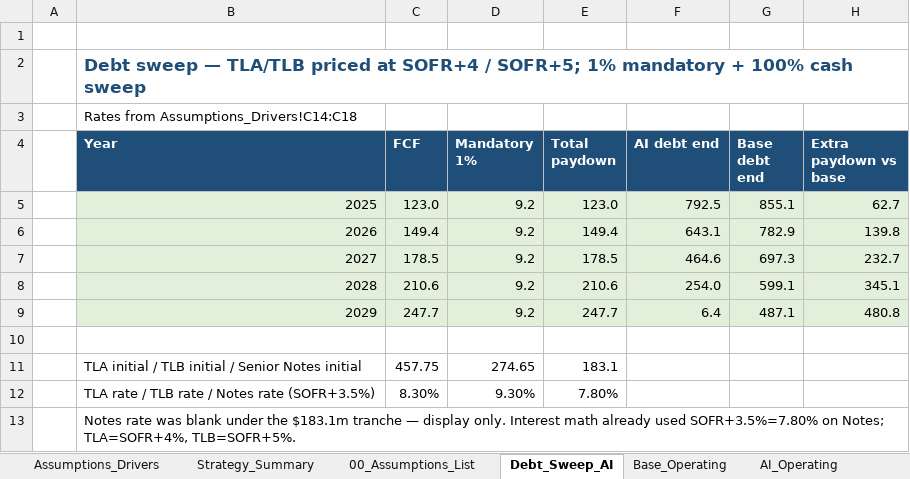
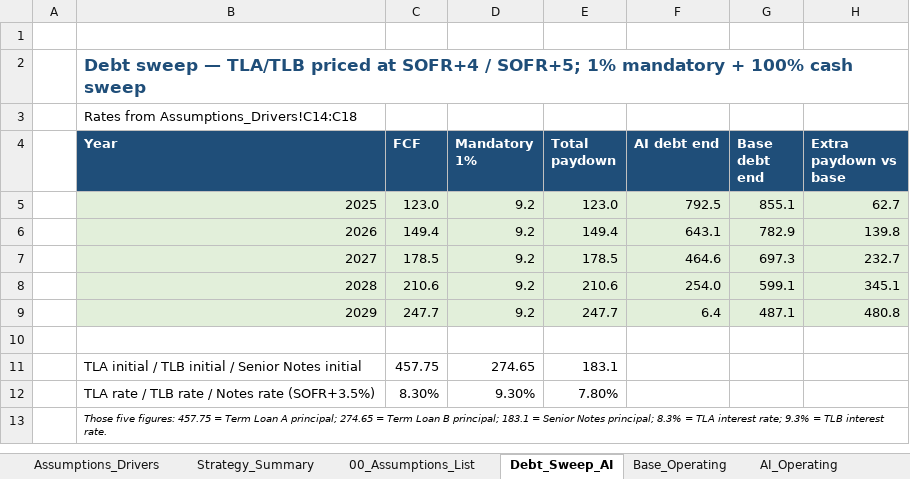
Before and after one commit to vengeanceaiUSC/Rainmaker, an Excel workbook: LBO/output/vengeanceaiUSC_LBOMODEL2.xlsx, sheet Debt_Sweep_AI, drawn as a sheet; values as stored, in another font and other column widths than the file's, no borders; the diff names each change by its address in the sheet, - before the commit and + after, or states it on an @@ line.

```diff
--- a/LBO/output/vengeanceaiUSC_LBOMODEL2.xlsx (sheet Debt_Sweep_AI)
+++ b/LBO/output/vengeanceaiUSC_LBOMODEL2.xlsx (sheet Debt_Sweep_AI)
-B13 (Year): Notes rate was blank under the $183.1m tranche — display only. Interest math already used SOFR+3.5%=7.80% on Notes; TLA=SOFR+4%, TLB=SOFR+5%.
+B13 (Year): Those five figures: 457.75 = Term Loan A principal; 274.65 = Term Loan B principal; 183.1 = Senior Notes principal; 8.3% = TLA interest rate; 9.3% = TLB interest rate.
-B13 italic: off
+B13 italic: on, text size: smaller
```
Also changed, not shown: vengeanceaiUSC_LBOMODEL2.xlsx.
